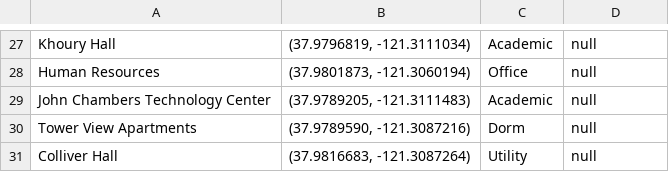
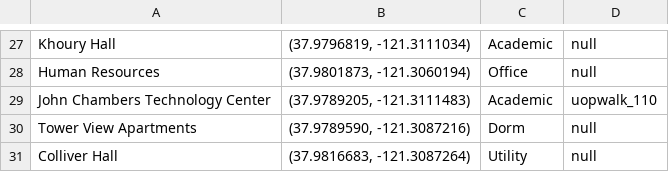
Before and after one commit to comp195/senior-project-spring-2023-walking-tour, a CSV file: app/src/main/res/raw/building_coordinates.csv, drawn as a sheet; only a part is shown, gaps mark what is left out.

```diff
--- a/app/src/main/res/raw/building_coordinates.csv
+++ b/app/src/main/res/raw/building_coordinates.csv
@@ -28,3 +28,3 @@ Khoury Hall,"(37.9796819, -121.3111034)",Academic,null
 Human Resources,"(37.9801873, -121.3060194)",Office,null
-John Chambers Technology Center,"(37.9789205, -121.3111483)",Academic,null
+John Chambers Technology Center,"(37.9789205, -121.3111483)",Academic,uopwalk_110
 Tower View Apartments,"(37.9789590, -121.3087216)",Dorm,null
```
Also changed, not shown: 3 other files.
